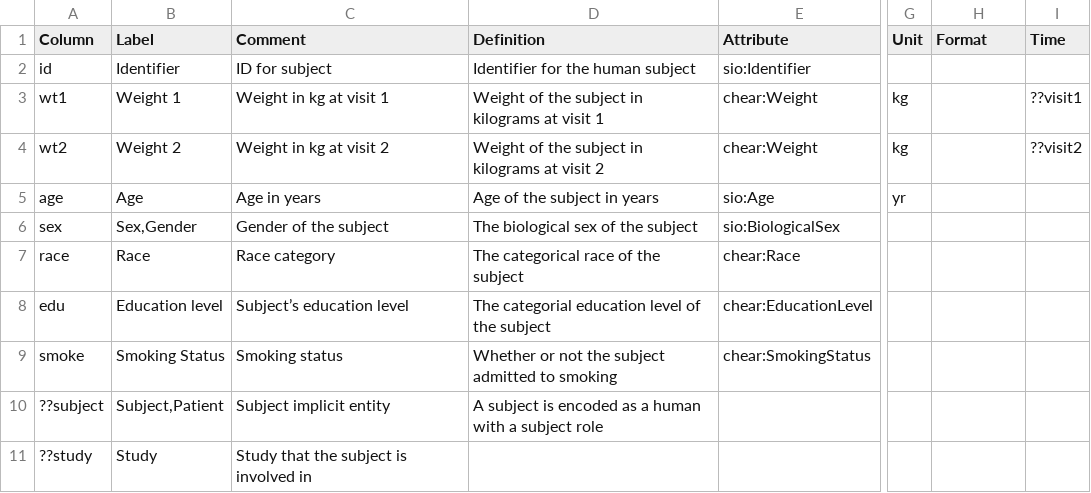
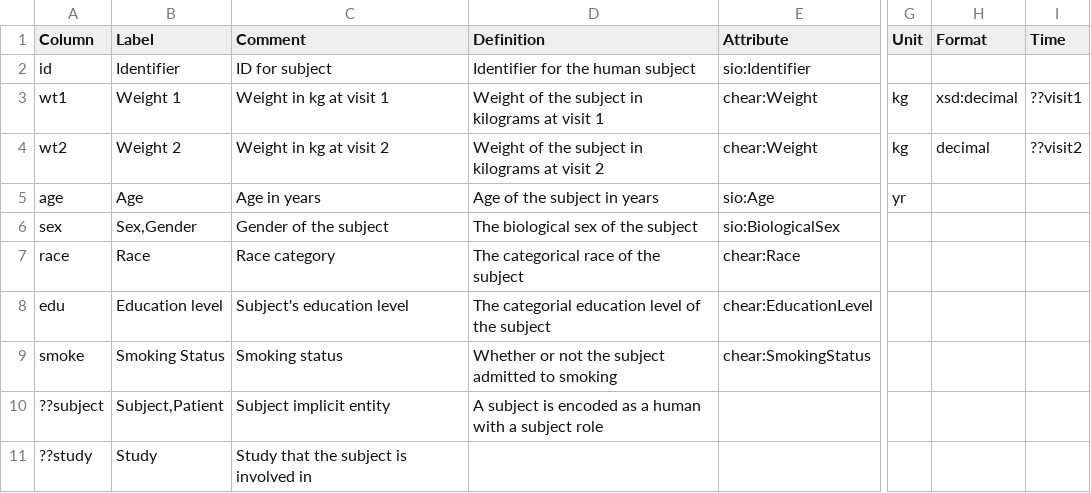
Before and after one commit to tetherless-world/SemanticDataDictionary, a CSV file: ExampleProject/input/DM/exampleDM.csv, drawn as a sheet; only a part is shown, gaps mark what is left out; the diff names each change by its address in the sheet, - before the commit and + after, or states it on an @@ line.

Commit message:
Update to include Format support

```diff
--- a/ExampleProject/input/DM/exampleDM.csv
+++ b/ExampleProject/input/DM/exampleDM.csv
-H3 (Format): (empty)
+H3 (Format): xsd:decimal
-H4 (Format): (empty)
+H4 (Format): decimal
-C8 (Comment): Subject’s education level
+C8 (Comment): Subject's education level
```
Also changed, not shown: 2 other files.
